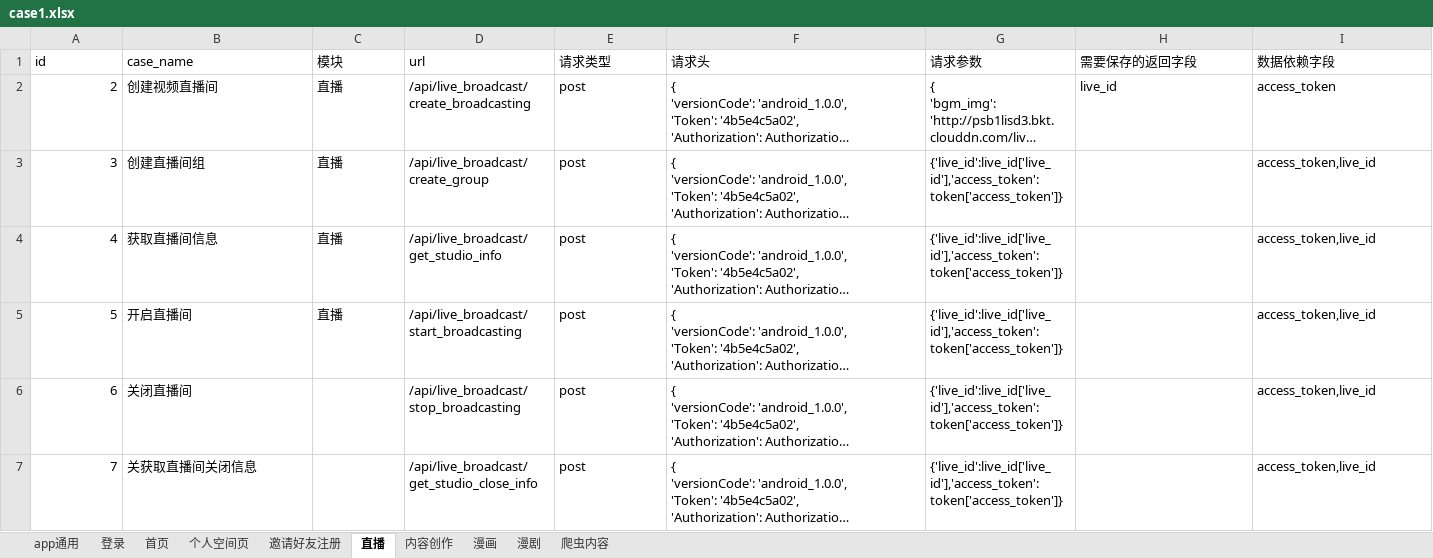
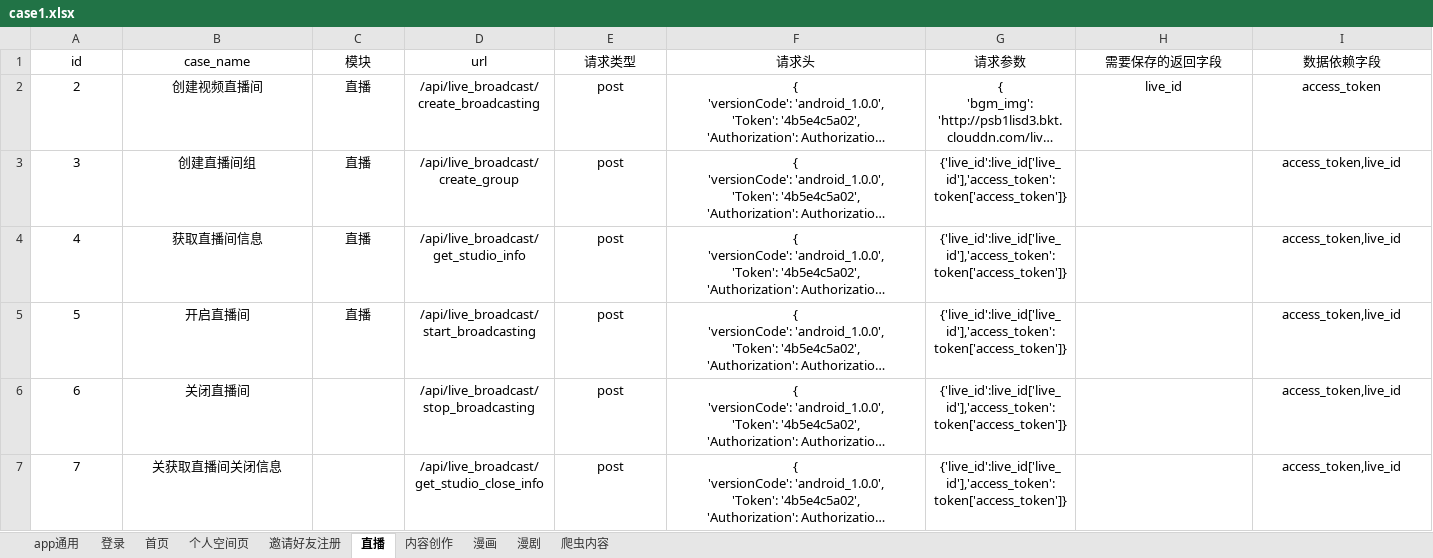
Before and after one commit to sumeilan/testcase, an Excel workbook: data/case1.xlsx, sheet 直播, drawn as a sheet; only a part is shown; long unchanged cells end in …; values as stored, in another font and other column widths than the file's, no borders; the diff covers the shown part only; the diff names each change by its address in the sheet, - before the commit and + after, or states it on an @@ line.

```diff
--- a/data/case1.xlsx (sheet 直播)
+++ b/data/case1.xlsx (sheet 直播)
-A1:I1 alignment: left
+A1:I1 alignment: center
-A2:A7 alignment: right
+A2:A7 alignment: center
-B2:I2 alignment: left
+B2:I2 alignment: center
-B3:G5 alignment: left
+B3:G5 alignment: center
-I3:I7 alignment: left
+I3:I7 alignment: center
-B6:B7 alignment: left
+B6:B7 alignment: center
-D6:G7 alignment: left
+D6:G7 alignment: center
```
Also changed, not shown: cell formats elsewhere in this sheet, sheet 首页, sheet 个人空间页, sheet 邀请好友注册, sheet 登录, sheet app通用, sheet 漫画, 3 more sheets, data/case.xlsx, 8 other files.
